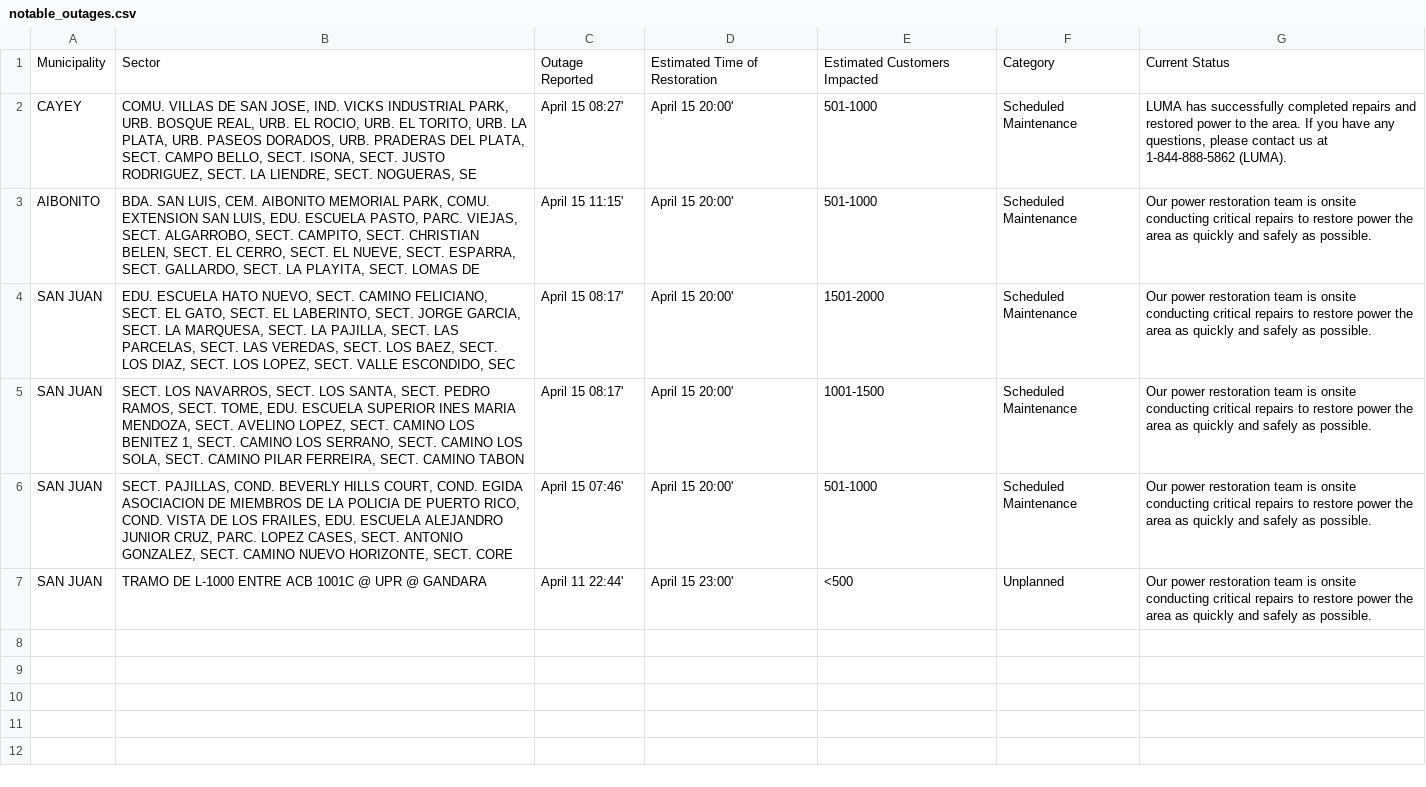
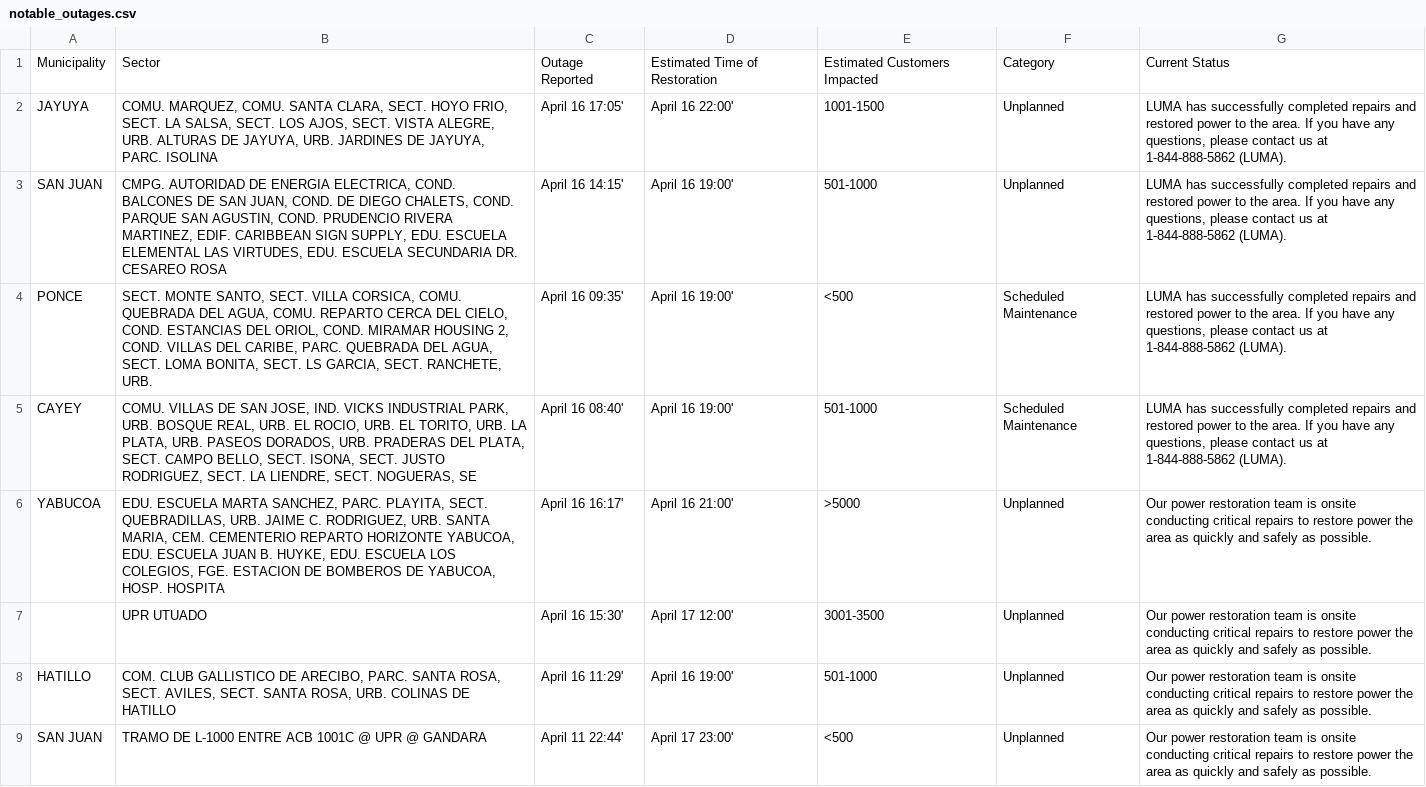
Before and after one commit to jicruz96/luma-energy-outages, a CSV file: notable_outages.csv, drawn as a sheet.

```diff
--- a/notable_outages.csv
+++ b/notable_outages.csv
@@ -1,7 +1,9 @@
 Municipality,Sector,Outage Reported,Estimated Time of Restoration,Estimated Customers Impacted,Category,Current Status
-CAYEY,"COMU. VILLAS DE SAN JOSE, IND. VICKS INDUSTRIAL PARK, URB. BOSQUE REAL, URB. EL ROCIO, URB. EL TORITO, URB. LA PLATA, URB. PASEOS DORADOS, URB. PRADERAS DEL PLATA, SECT. CAMPO BELLO, SECT. ISONA, SECT. JUSTO RODRIGUEZ, SECT. LA LIENDRE, SECT. NOGUERAS, SE",April 15 08:27',April 15 20:00',501-1000,Scheduled Maintenance,"LUMA has successfully completed repairs and restored power to the area. If you have any questions, please contact us at 1-844-888-5862 (LUMA). "
-AIBONITO,"BDA. SAN LUIS, CEM. AIBONITO MEMORIAL PARK, COMU. EXTENSION SAN LUIS, EDU. ESCUELA PASTO, PARC. VIEJAS, SECT. ALGARROBO, SECT. CAMPITO, SECT. CHRISTIAN BELEN, SECT. EL CERRO, SECT. EL NUEVE, SECT. ESPARRA, SECT. GALLARDO, SECT. LA PLAYITA, SECT. LOMAS DE ",April 15 11:15',April 15 20:00',501-1000,Scheduled Maintenance,Our power restoration team is onsite conducting critical repairs to restore power the area as quickly and safely as possible.
-SAN JUAN,"EDU. ESCUELA HATO NUEVO, SECT. CAMINO FELICIANO, SECT. EL GATO, SECT. EL LABERINTO, SECT. JORGE GARCIA, SECT. LA MARQUESA, SECT. LA PAJILLA, SECT. LAS PARCELAS, SECT. LAS VEREDAS, SECT. LOS BAEZ, SECT. LOS DIAZ, SECT. LOS LOPEZ, SECT. VALLE ESCONDIDO, SEC",April 15 08:17',April 15 20:00',1501-2000,Scheduled Maintenance,Our power restoration team is onsite conducting critical repairs to restore power the area as quickly and safely as possible.
-SAN JUAN,"SECT. LOS NAVARROS, SECT. LOS SANTA, SECT. PEDRO RAMOS, SECT. TOME, EDU. ESCUELA SUPERIOR INES MARIA MENDOZA, SECT. AVELINO LOPEZ, SECT. CAMINO LOS BENITEZ 1, SECT. CAMINO LOS SERRANO, SECT. CAMINO LOS SOLA, SECT. CAMINO PILAR FERREIRA, SECT. CAMINO TABON",April 15 08:17',April 15 20:00',1001-1500,Scheduled Maintenance,Our power restoration team is onsite conducting critical repairs to restore power the area as quickly and safely as possible.
-SAN JUAN,"SECT. PAJILLAS, COND. BEVERLY HILLS COURT, COND. EGIDA ASOCIACION DE MIEMBROS DE LA POLICIA DE PUERTO RICO, COND. VISTA DE LOS FRAILES, EDU. ESCUELA ALEJANDRO JUNIOR CRUZ, PARC. LOPEZ CASES, SECT. ANTONIO GONZALEZ, SECT. CAMINO NUEVO HORIZONTE, SECT. CORE",April 15 07:46',April 15 20:00',501-1000,Scheduled Maintenance,Our power restoration team is onsite conducting critical repairs to restore power the area as quickly and safely as possible.
-SAN JUAN,TRAMO DE L-1000 ENTRE ACB 1001C @ UPR @ GANDARA,April 11 22:44',April 15 23:00',<500,Unplanned,Our power restoration team is onsite conducting critical repairs to restore power the area as quickly and safely as possible.
+JAYUYA,"COMU. MARQUEZ, COMU. SANTA CLARA, SECT. HOYO FRIO, SECT. LA SALSA, SECT. LOS AJOS, SECT. VISTA ALEGRE, URB. ALTURAS DE JAYUYA, URB. JARDINES DE JAYUYA, PARC. ISOLINA",April 16 17:05',April 16 22:00',1001-1500,Unplanned,"LUMA has successfully completed repairs and restored power to the area. If you have any questions, please contact us at 1-844-888-5862 (LUMA). "
+SAN JUAN,"CMPG. AUTORIDAD DE ENERGIA ELECTRICA, COND. BALCONES DE SAN JUAN, COND. DE DIEGO CHALETS, COND. PARQUE SAN AGUSTIN, COND. PRUDENCIO RIVERA MARTINEZ, EDIF. CARIBBEAN SIGN SUPPLY, EDU. ESCUELA ELEMENTAL LAS VIRTUDES, EDU. ESCUELA SECUNDARIA DR. CESAREO ROSA",April 16 14:15',April 16 19:00',501-1000,Unplanned,"LUMA has successfully completed repairs and restored power to the area. If you have any questions, please contact us at 1-844-888-5862 (LUMA). "
+PONCE,"SECT. MONTE SANTO, SECT. VILLA CORSICA, COMU. QUEBRADA DEL AGUA, COMU. REPARTO CERCA DEL CIELO, COND. ESTANCIAS DEL ORIOL, COND. MIRAMAR HOUSING 2, COND. VILLAS DEL CARIBE, PARC. QUEBRADA DEL AGUA, SECT. LOMA BONITA, SECT. LS GARCIA, SECT. RANCHETE, URB. ",April 16 09:35',April 16 19:00',<500,Scheduled Maintenance,"LUMA has successfully completed repairs and restored power to the area. If you have any questions, please contact us at 1-844-888-5862 (LUMA). "
+CAYEY,"COMU. VILLAS DE SAN JOSE, IND. VICKS INDUSTRIAL PARK, URB. BOSQUE REAL, URB. EL ROCIO, URB. EL TORITO, URB. LA PLATA, URB. PASEOS DORADOS, URB. PRADERAS DEL PLATA, SECT. CAMPO BELLO, SECT. ISONA, SECT. JUSTO RODRIGUEZ, SECT. LA LIENDRE, SECT. NOGUERAS, SE",April 16 08:40',April 16 19:00',501-1000,Scheduled Maintenance,"LUMA has successfully completed repairs and restored power to the area. If you have any questions, please contact us at 1-844-888-5862 (LUMA). "
+YABUCOA,"EDU. ESCUELA MARTA SANCHEZ, PARC. PLAYITA, SECT. QUEBRADILLAS, URB. JAIME C. RODRIGUEZ, URB. SANTA MARIA, CEM. CEMENTERIO REPARTO HORIZONTE YABUCOA, EDU. ESCUELA JUAN B. HUYKE, EDU. ESCUELA LOS COLEGIOS, FGE. ESTACION DE BOMBEROS DE YABUCOA, HOSP. HOSPITA",April 16 16:17',April 16 21:00',>5000,Unplanned,Our power restoration team is onsite conducting critical repairs to restore power the area as quickly and safely as possible.
+,  UPR UTUADO,April 16 15:30',April 17 12:00',3001-3500,Unplanned,Our power restoration team is onsite conducting critical repairs to restore power the area as quickly and safely as possible.
+HATILLO,"COM. CLUB GALLISTICO DE ARECIBO, PARC. SANTA ROSA, SECT. AVILES, SECT. SANTA ROSA, URB. COLINAS DE HATILLO",April 16 11:29',April 16 19:00',501-1000,Unplanned,Our power restoration team is onsite conducting critical repairs to restore power the area as quickly and safely as possible.
+SAN JUAN,TRAMO DE L-1000 ENTRE ACB 1001C @ UPR @ GANDARA,April 11 22:44',April 17 23:00',<500,Unplanned,Our power restoration team is onsite conducting critical repairs to restore power the area as quickly and safely as possible.
```
Also changed, not shown: 2 other files.
